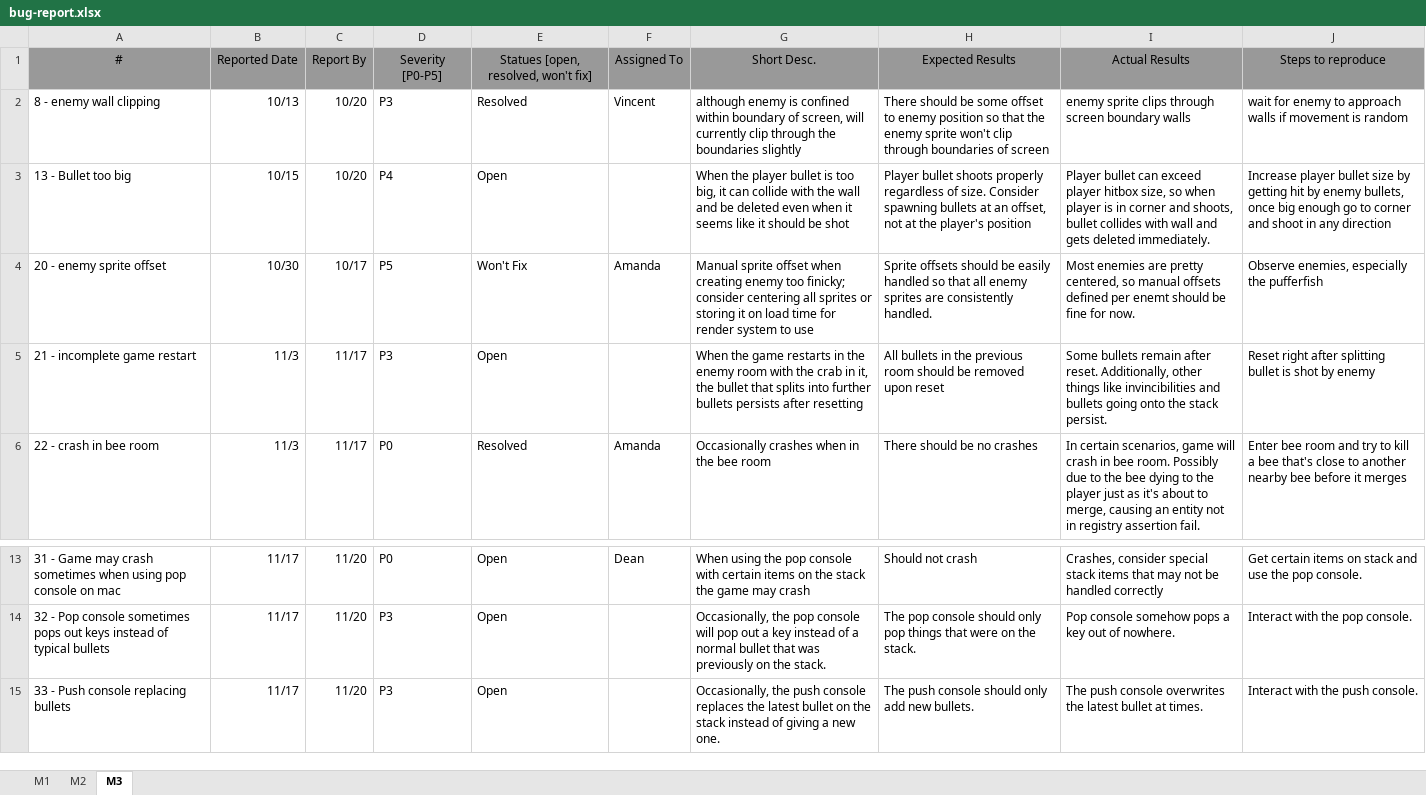
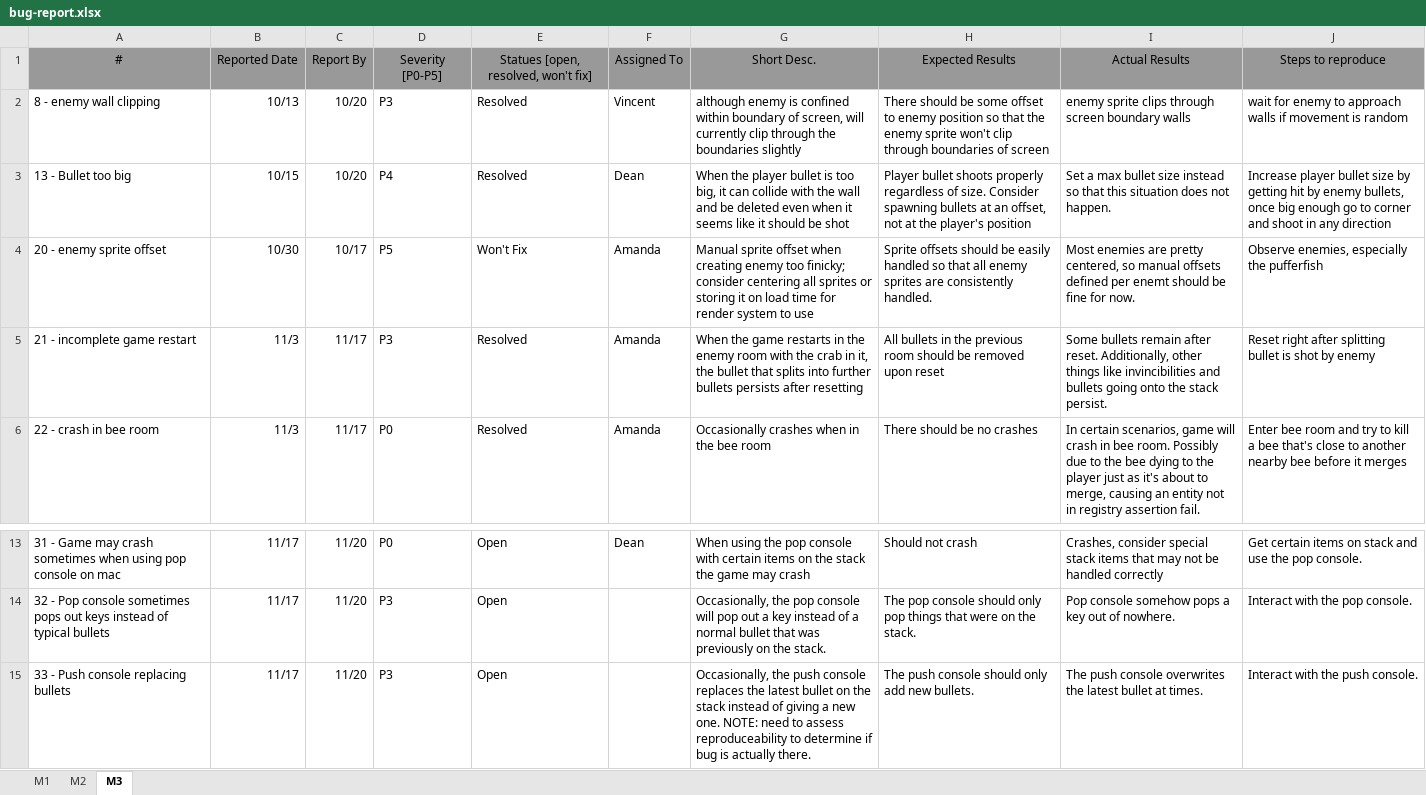
Before and after one commit to theHDarian/StackOverflow_Game, an Excel workbook: doc/bug-report.xlsx, sheet M3, drawn as a sheet; only a part is shown, gaps mark what is left out; values as stored, in another font and other column widths than the file's, no borders; charts and pictures not drawn; the diff names each change by its address in the sheet, - before the commit and + after, or states it on an @@ line.

```diff
--- a/doc/bug-report.xlsx (sheet M3)
+++ b/doc/bug-report.xlsx (sheet M3)
-E3: Open
+E3: Resolved
-F3: (empty)
+F3: Dean
-I3: Player bullet can exceed player hitbox size, so when player is in corner and shoots, bullet collides with wall and gets deleted immediately.
+I3: Set a max bullet size instead so that this situation does not happen.
-E5: Open
+E5: Resolved
-F5: (empty)
+F5: Amanda
-G15: …new one.
+G15: …new one. NOTE: need to assess reproduceability to determine if bug is actually there.
```
Also changed, not shown: 4 other files.
